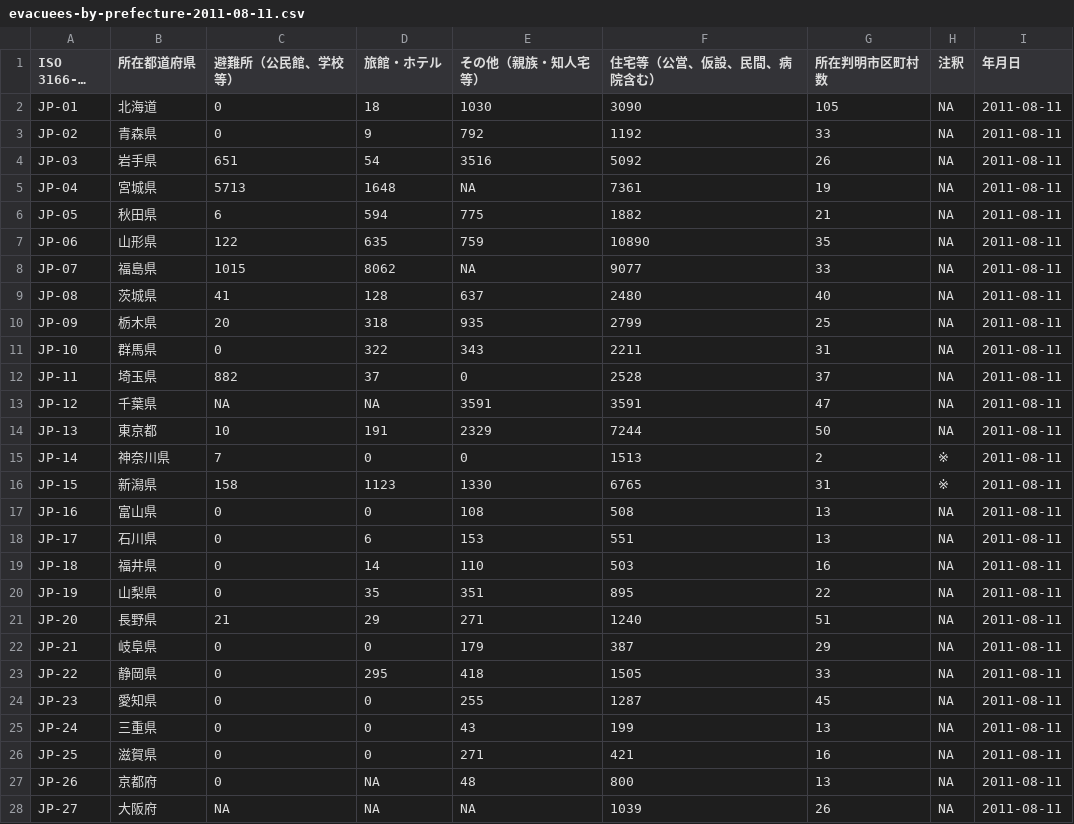
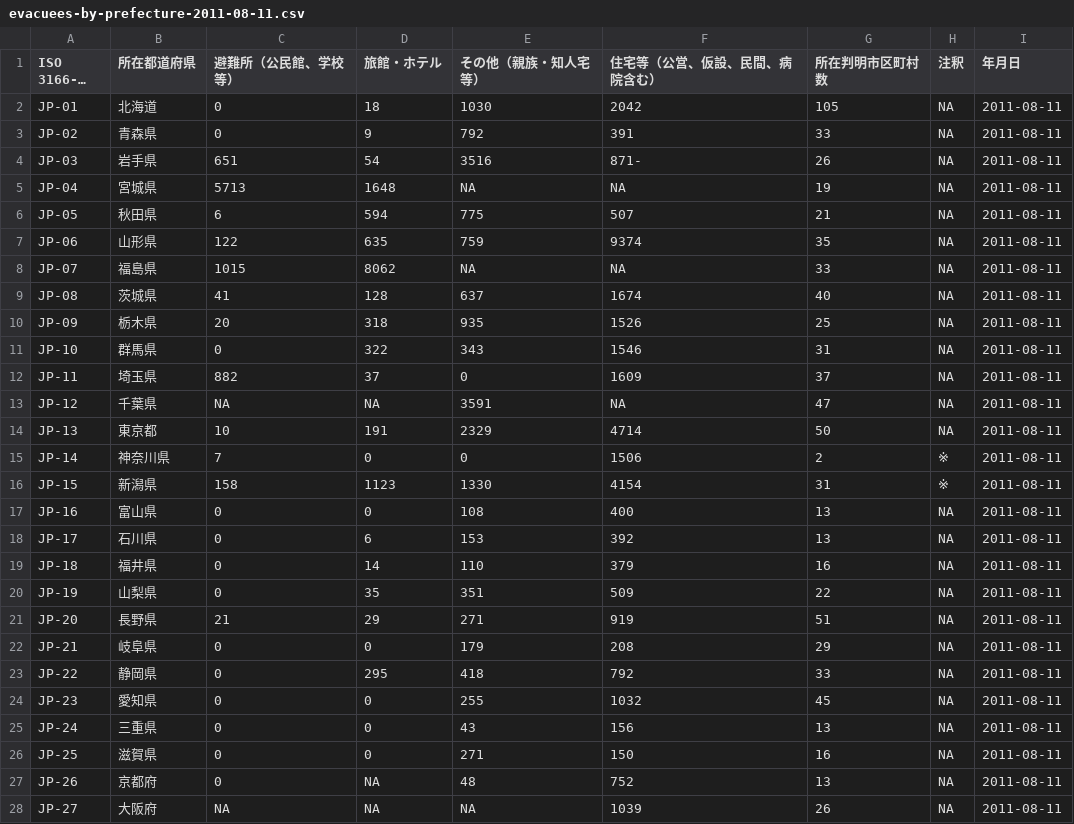
Before and after one commit to hhtyo/evacuees-by-prefecture, a CSV file: data/csv/evacuees-by-prefecture-2011-08-11.csv, drawn as a sheet; only a part is shown; long unchanged cells end in …; the diff covers the shown part only; the diff names each change by its address in the sheet, - before the commit and + after, or states it on an @@ line.

```diff
--- a/data/csv/evacuees-by-prefecture-2011-08-11.csv
+++ b/data/csv/evacuees-by-prefecture-2011-08-11.csv
-F2 (住宅等（公営、仮設、民間、病院含む）): 3090
+F2 (住宅等（公営、仮設、民間、病院含む）): 2042
-F3 (住宅等（公営、仮設、民間、病院含む）): 1192
+F3 (住宅等（公営、仮設、民間、病院含む）): 391
-F4 (住宅等（公営、仮設、民間、病院含む）): 5092
+F4 (住宅等（公営、仮設、民間、病院含む）): 871-
-F5 (住宅等（公営、仮設、民間、病院含む）): 7361
+F5 (住宅等（公営、仮設、民間、病院含む）): NA
-F6 (住宅等（公営、仮設、民間、病院含む）): 1882
+F6 (住宅等（公営、仮設、民間、病院含む）): 507
-F7 (住宅等（公営、仮設、民間、病院含む）): 10890
+F7 (住宅等（公営、仮設、民間、病院含む）): 9374
-F8 (住宅等（公営、仮設、民間、病院含む）): 9077
+F8 (住宅等（公営、仮設、民間、病院含む）): NA
-F9 (住宅等（公営、仮設、民間、病院含む）): 2480
+F9 (住宅等（公営、仮設、民間、病院含む）): 1674
-F10 (住宅等（公営、仮設、民間、病院含む）): 2799
+F10 (住宅等（公営、仮設、民間、病院含む）): 1526
-F11 (住宅等（公営、仮設、民間、病院含む）): 2211
+F11 (住宅等（公営、仮設、民間、病院含む）): 1546
-F12 (住宅等（公営、仮設、民間、病院含む）): 2528
+F12 (住宅等（公営、仮設、民間、病院含む）): 1609
-F13 (住宅等（公営、仮設、民間、病院含む）): 3591
+F13 (住宅等（公営、仮設、民間、病院含む）): NA
-F14 (住宅等（公営、仮設、民間、病院含む）): 7244
+F14 (住宅等（公営、仮設、民間、病院含む）): 4714
-F15 (住宅等（公営、仮設、民間、病院含む）): 1513
+F15 (住宅等（公営、仮設、民間、病院含む）): 1506
-F16 (住宅等（公営、仮設、民間、病院含む）): 6765
+F16 (住宅等（公営、仮設、民間、病院含む）): 4154
-F17 (住宅等（公営、仮設、民間、病院含む）): 508
+F17 (住宅等（公営、仮設、民間、病院含む）): 400
-F18 (住宅等（公営、仮設、民間、病院含む）): 551
+F18 (住宅等（公営、仮設、民間、病院含む）): 392
-F19 (住宅等（公営、仮設、民間、病院含む）): 503
+F19 (住宅等（公営、仮設、民間、病院含む）): 379
-F20 (住宅等（公営、仮設、民間、病院含む）): 895
+F20 (住宅等（公営、仮設、民間、病院含む）): 509
-F21 (住宅等（公営、仮設、民間、病院含む）): 1240
+F21 (住宅等（公営、仮設、民間、病院含む）): 919
-F22 (住宅等（公営、仮設、民間、病院含む）): 387
+F22 (住宅等（公営、仮設、民間、病院含む）): 208
-F23 (住宅等（公営、仮設、民間、病院含む）): 1505
+F23 (住宅等（公営、仮設、民間、病院含む）): 792
-F24 (住宅等（公営、仮設、民間、病院含む）): 1287
+F24 (住宅等（公営、仮設、民間、病院含む）): 1032
-F25 (住宅等（公営、仮設、民間、病院含む）): 199
+F25 (住宅等（公営、仮設、民間、病院含む）): 156
-F26 (住宅等（公営、仮設、民間、病院含む）): 421
+F26 (住宅等（公営、仮設、民間、病院含む）): 150
-F27 (住宅等（公営、仮設、民間、病院含む）): 800
+F27 (住宅等（公営、仮設、民間、病院含む）): 752
```
Also changed, not shown: 20 edited cells elsewhere in this file, data/csv/evacuees-by-prefecture-2011-09-08.csv, data/csv/evacuees-by-prefecture-2014-02-13.csv, 21 other files.
